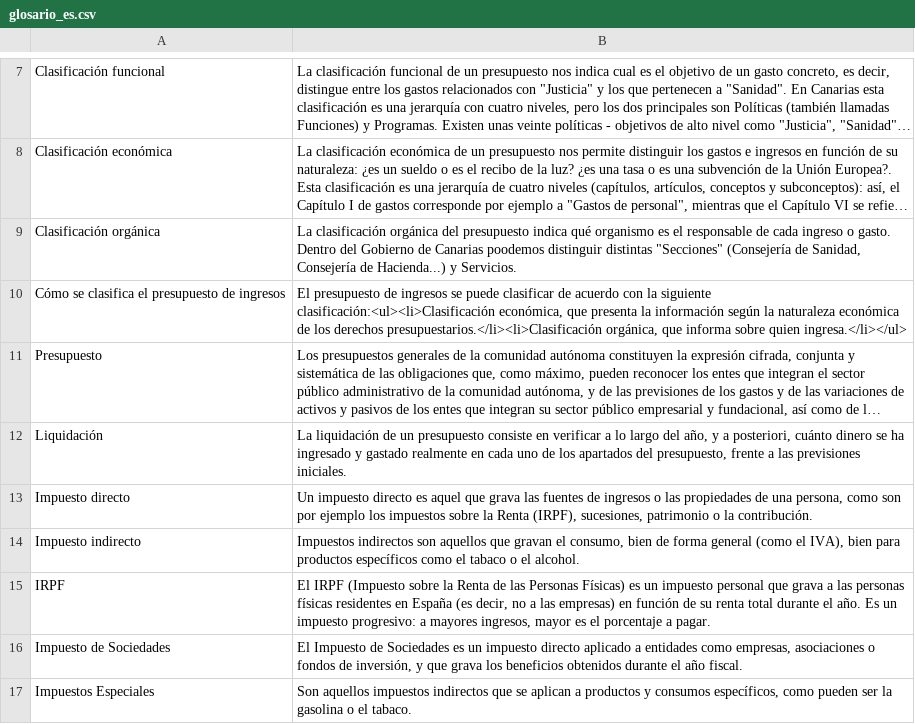
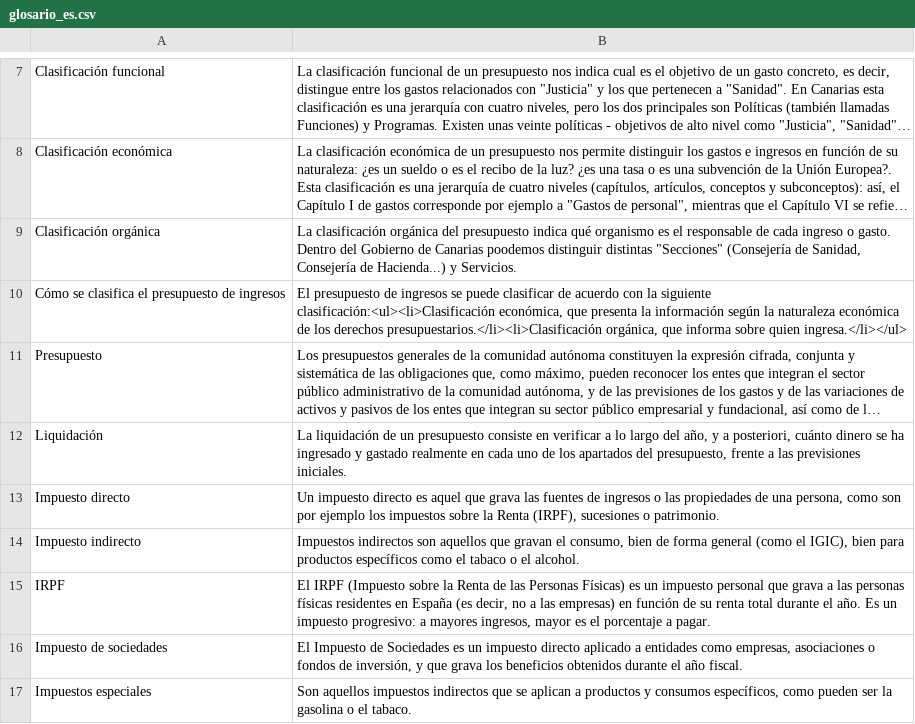
Before and after one commit to civio/presupuesto-canarias, a CSV file: data/glosario_es.csv, drawn as a sheet; only a part is shown, gaps mark what is left out; long unchanged cells end in …; the diff names each change by its address in the sheet, - before the commit and + after, or states it on an @@ line.

Commit message:
Update glossary

```diff
--- a/data/glosario_es.csv
+++ b/data/glosario_es.csv
-B13: …Renta (IRPF), sucesiones, patrimonio o la contribución.
+B13: …Renta (IRPF), sucesiones o patrimonio.
-B14: …(como el IVA), bien para…
+B14: …(como el IGIC), bien para…
-A16: Impuesto de Sociedades
+A16: Impuesto de sociedades
-A17: Impuestos Especiales
+A17: Impuestos especiales
```
